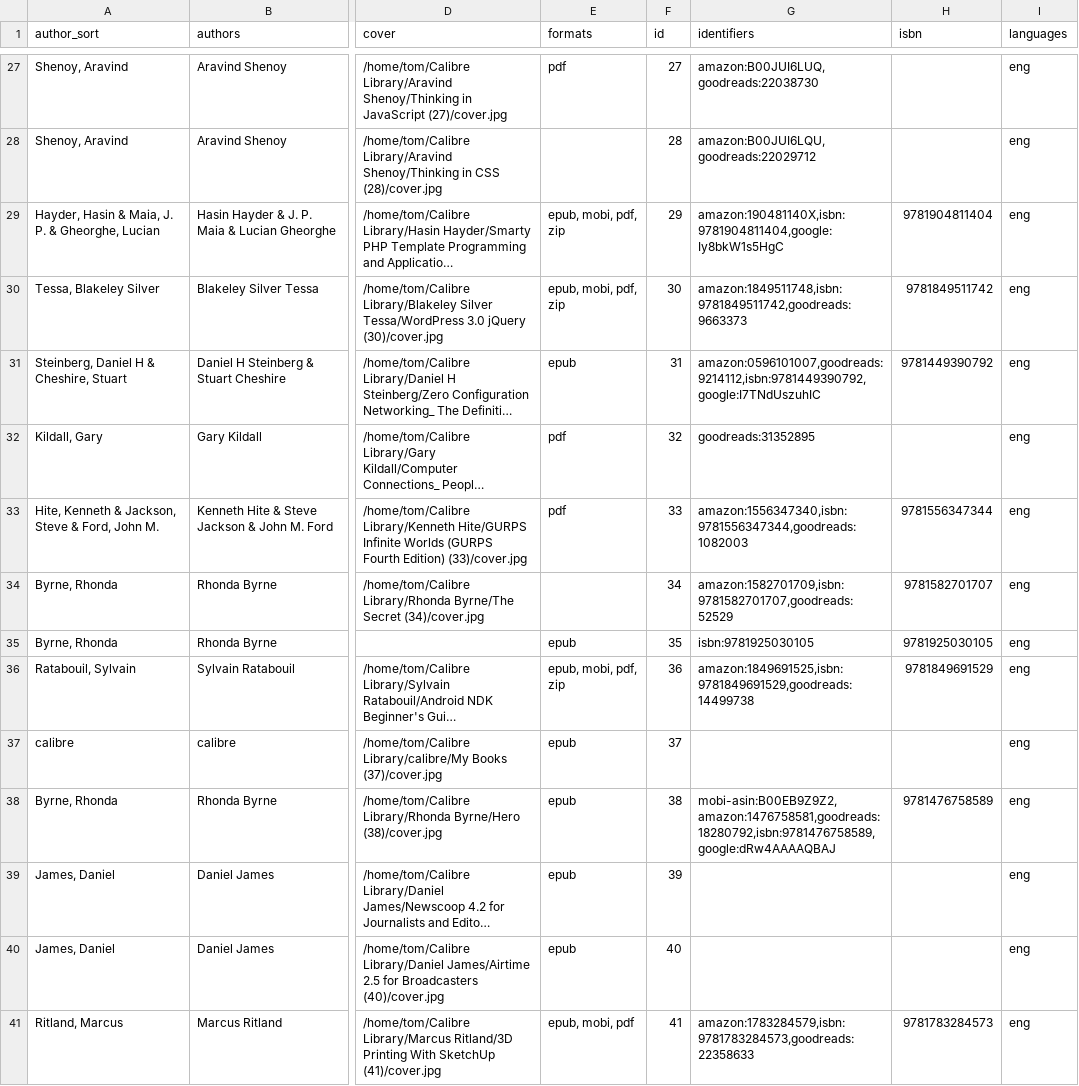
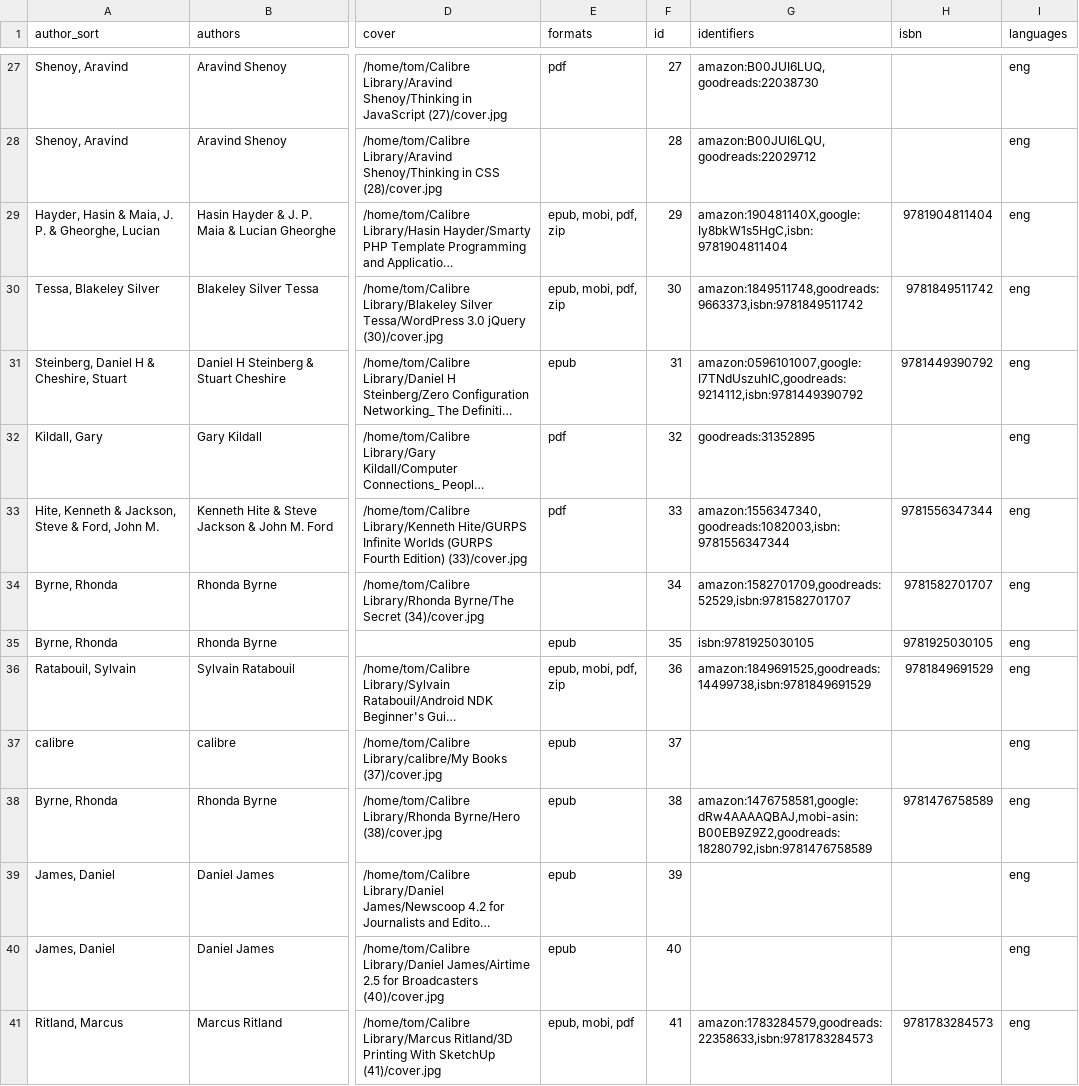
Before and after one commit to tomasparks/website, a CSV file: gobal/_data/books.csv, drawn as a sheet; only a part is shown, gaps mark what is left out; long unchanged cells end in …; the diff covers the shown part only; the diff names each change by its address in the sheet, - before the commit and + after, or states it on an @@ line.

```diff
--- a/gobal/_data/books.csv
+++ b/gobal/_data/books.csv
-G29 (identifiers): amazon:190481140X,isbn:9781904811404,google:Iy8bkW1s5HgC
+G29 (identifiers): amazon:190481140X,google:Iy8bkW1s5HgC,isbn:9781904811404
-G30 (identifiers): amazon:1849511748,isbn:9781849511742,goodreads:9663373
+G30 (identifiers): amazon:1849511748,goodreads:9663373,isbn:9781849511742
-G31 (identifiers): amazon:0596101007,goodreads:9214112,isbn:9781449390792,google:I7TNdUszuhIC
+G31 (identifiers): amazon:0596101007,google:I7TNdUszuhIC,goodreads:9214112,isbn:9781449390792
-G33 (identifiers): amazon:1556347340,isbn:9781556347344,goodreads:1082003
+G33 (identifiers): amazon:1556347340,goodreads:1082003,isbn:9781556347344
-G34 (identifiers): amazon:1582701709,isbn:9781582701707,goodreads:52529
+G34 (identifiers): amazon:1582701709,goodreads:52529,isbn:9781582701707
-G36 (identifiers): amazon:1849691525,isbn:9781849691529,goodreads:14499738
+G36 (identifiers): amazon:1849691525,goodreads:14499738,isbn:9781849691529
-G38 (identifiers): mobi-asin:B00EB9Z9Z2,amazon:1476758581,goodreads:18280792,isbn:9781476758589,google:dRw4AAAAQBAJ
+G38 (identifiers): amazon:1476758581,google:dRw4AAAAQBAJ,mobi-asin:B00EB9Z9Z2,goodreads:18280792,isbn:9781476758589
-G41 (identifiers): amazon:1783284579,isbn:9781783284573,goodreads:22358633
+G41 (identifiers): amazon:1783284579,goodreads:22358633,isbn:9781783284573
```
Also changed, not shown: 72 edited cells elsewhere in this file.
